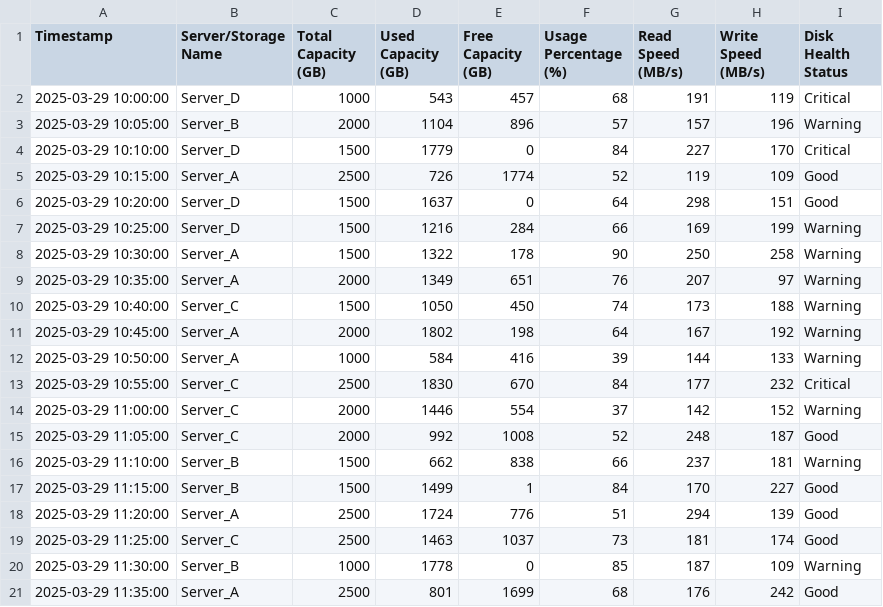
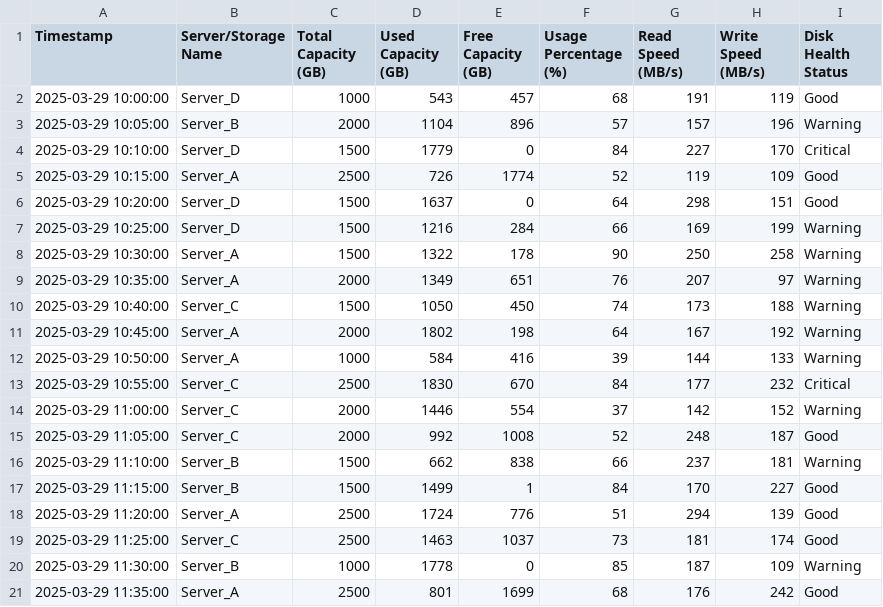
Before and after one commit to pmukul61/JSON_Sample, a CSV file: storage_monitoring_data_20rows.csv, drawn as a sheet; the diff names each change by its address in the sheet, - before the commit and + after, or states it on an @@ line.

Commit message:
Edit CSV data

```diff
--- a/storage_monitoring_data_20rows.csv
+++ b/storage_monitoring_data_20rows.csv
-I2 (Disk Health Status): Critical
+I2 (Disk Health Status): Good
```
